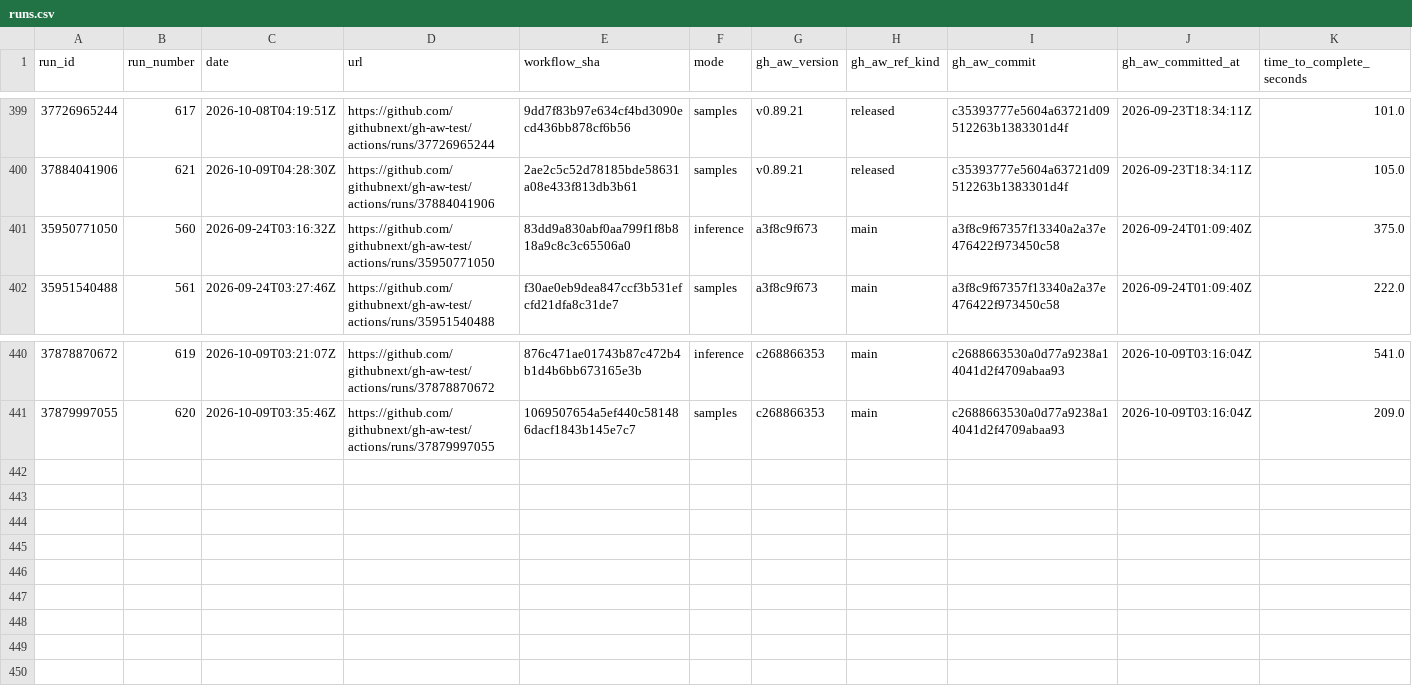
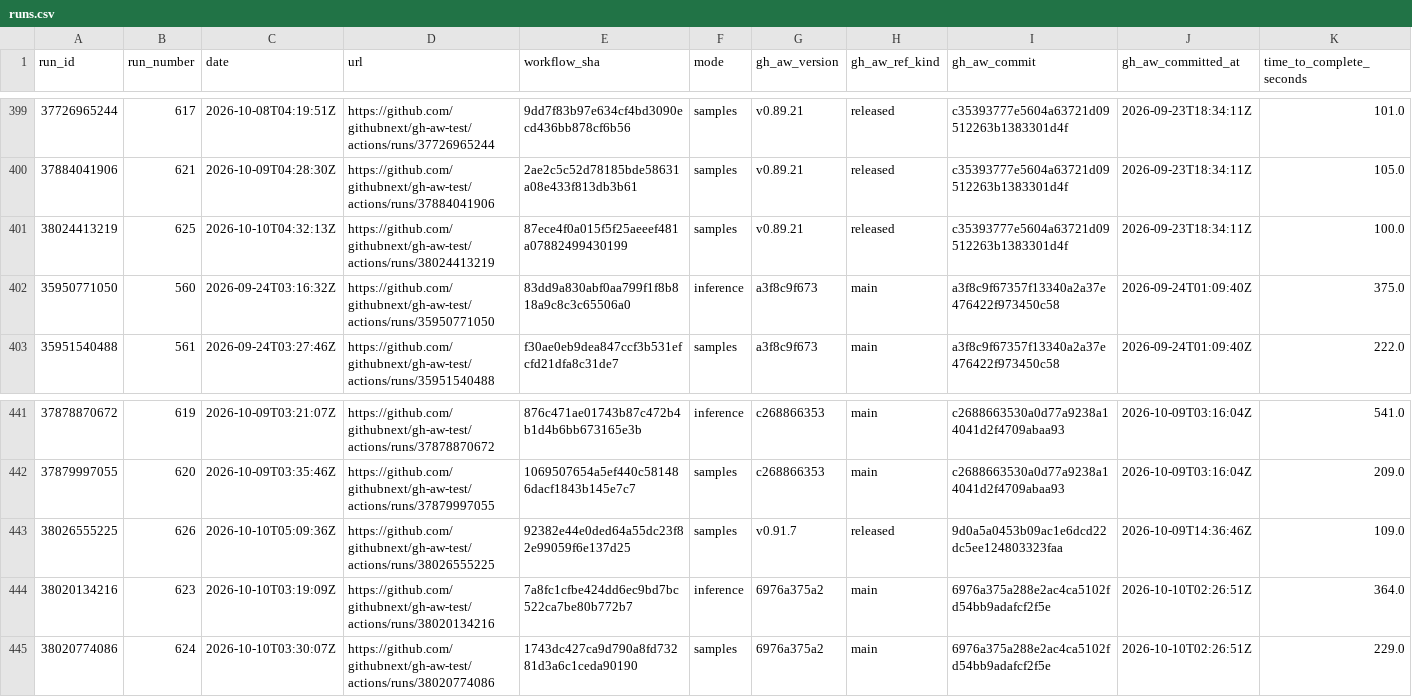
Before and after one commit to githubnext/gh-aw-test, a CSV file: workflow-history-report/runs.csv, drawn as a sheet; only a part is shown, gaps mark what is left out; rows hold the shown columns only; the diff names each change by its address in the sheet, - before the commit and + after, or states it on an @@ line.

```diff
--- a/workflow-history-report/runs.csv
+++ b/workflow-history-report/runs.csv
+row 401: 38024413219 | 625 | 2026-10-10T04:32:13Z | https://github.com/githubnext/gh-aw-test/actions/runs/38024413219 | 87ece4f0a015f5f25aeeef481a07882499430199 | samples | v0.89.21 | released | c35393777e5604a63721d09512263b1383301d4f | 2026-09-23T18:34:11Z | 100.0
+row 443: 38026555225 | 626 | 2026-10-10T05:09:36Z | https://github.com/githubnext/gh-aw-test/actions/runs/38026555225 | 92382e44e0ded64a55dc23f82e99059f6e137d25 | samples | v0.91.7 | released | 9d0a5a0453b09ac1e6dcd22dc5ee124803323faa | 2026-10-09T14:36:46Z | 109.0
+row 444: 38020134216 | 623 | 2026-10-10T03:19:09Z | https://github.com/githubnext/gh-aw-test/actions/runs/38020134216 | 7a8fc1cfbe424dd6ec9bd7bc522ca7be80b772b7 | inference | 6976a375a2 | main | 6976a375a288e2ac4ca5102fd54bb9adafcf2f5e | 2026-10-10T02:26:51Z | 364.0
+row 445: 38020774086 | 624 | 2026-10-10T03:30:07Z | https://github.com/githubnext/gh-aw-test/actions/runs/38020774086 | 1743dc427ca9d790a8fd73281d3a6c1ceda90190 | samples | 6976a375a2 | main | 6976a375a288e2ac4ca5102fd54bb9adafcf2f5e | 2026-10-10T02:26:51Z | 229.0
```
Also changed, not shown: 20 other files.
